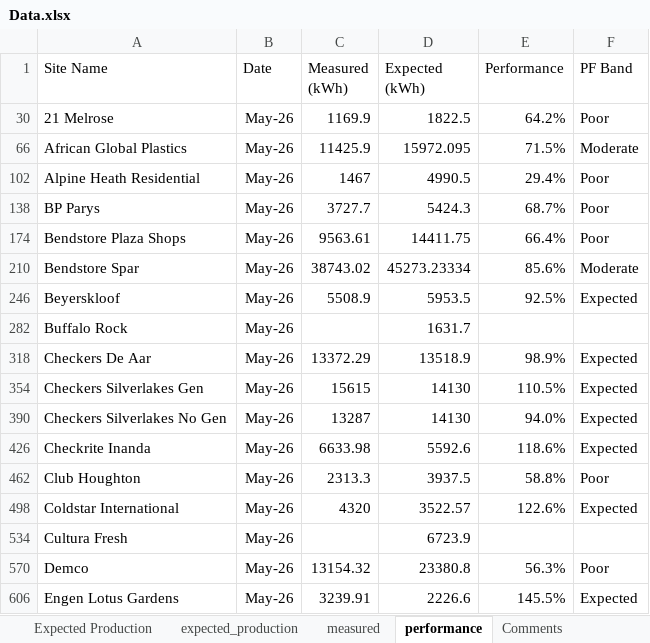
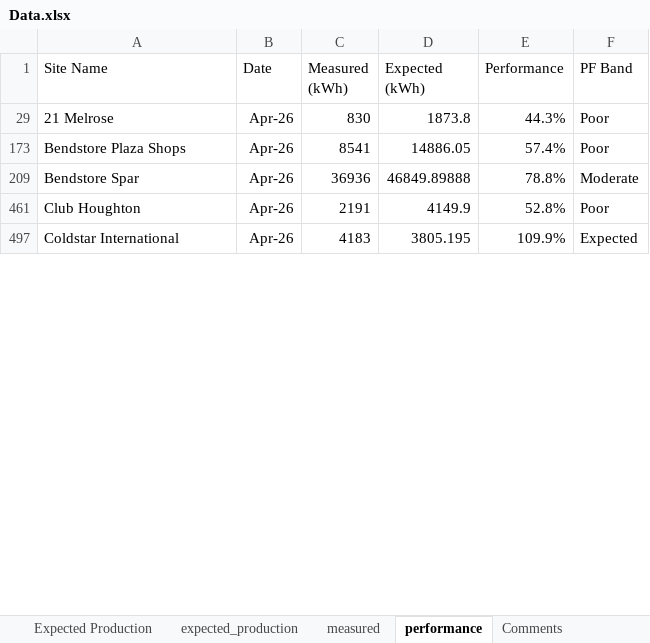
Before and after one commit to MathakgaleMohale/Performance-Review, an Excel workbook: Data.xlsx, sheet performance, drawn as a sheet; only a part is shown; values as stored, in another font and other column widths than the file's, no borders; table styles not drawn; removed rows and columns are numbered as before the commit, all else as after; the diff covers the shown part only; the diff names each change by its address in the sheet, - before the commit and + after, or states it on an @@ line.

```diff
--- a/Data.xlsx (sheet performance)
+++ b/Data.xlsx (sheet performance)
-B29 (Date): May-26
+B29 (Date): Apr-26
-C29 (Measured (kWh)): 1169.9
+C29 (Measured (kWh)): 830
-D29 (Expected (kWh)): 1822.5
+D29 (Expected (kWh)): 1873.8
-E29 (Performance): 64.2%
+E29 (Performance): 44.3%
@@ row 66 hidden: African Global Plastics | May-26 | 11425.9 | 15972.095 | 71.5% | Moderate @@
@@ row 102 hidden: Alpine Heath Residential | May-26 | 1467 | 4990.5 | 29.4% | Poor @@
@@ row 138 hidden: BP Parys | May-26 | 3727.7 | 5424.3 | 68.7% | Poor @@
-B173 (Date): May-26
+B173 (Date): Apr-26
-C173 (Measured (kWh)): 9563.61
+C173 (Measured (kWh)): 8541
-D173 (Expected (kWh)): 14411.75
+D173 (Expected (kWh)): 14886.05
-E173 (Performance): 66.4%
+E173 (Performance): 57.4%
-B209 (Date): May-26
+B209 (Date): Apr-26
-C209 (Measured (kWh)): 38743.02
+C209 (Measured (kWh)): 36936
-D209 (Expected (kWh)): 45273.23334
+D209 (Expected (kWh)): 46849.89888
-E209 (Performance): 85.6%
+E209 (Performance): 78.8%
@@ row 246 hidden: Beyerskloof | May-26 | 5508.9 | 5953.5 | 92.5% | Expected @@
@@ row 282 hidden: Buffalo Rock | May-26 |  | 1631.7 @@
@@ row 318 hidden: Checkers De Aar | May-26 | 13372.29 | 13518.9 | 98.9% | Expected @@
@@ row 354 hidden: Checkers Silverlakes Gen | May-26 | 15615 | 14130 | 110.5% | Expected @@
@@ row 390 hidden: Checkers Silverlakes No Gen | May-26 | 13287 | 14130 | 94.0% | Expected @@
@@ row 426 hidden: Checkrite Inanda | May-26 | 6633.98 | 5592.6 | 118.6% | Expected @@
-B461 (Date): May-26
+B461 (Date): Apr-26
-C461 (Measured (kWh)): 2313.3
+C461 (Measured (kWh)): 2191
-D461 (Expected (kWh)): 3937.5
+D461 (Expected (kWh)): 4149.9
-E461 (Performance): 58.8%
+E461 (Performance): 52.8%
-B497 (Date): May-26
+B497 (Date): Apr-26
-C497 (Measured (kWh)): 4320
+C497 (Measured (kWh)): 4183
-D497 (Expected (kWh)): 3522.57
+D497 (Expected (kWh)): 3805.195
-E497 (Performance): 122.6%
+E497 (Performance): 109.9%
@@ row 534 hidden: Cultura Fresh | May-26 |  | 6723.9 @@
@@ row 570 hidden: Demco | May-26 | 13154.32 | 23380.8 | 56.3% | Poor @@
@@ row 606 hidden: Engen Lotus Gardens | May-26 | 3239.91 | 2226.6 | 145.5% | Expected @@
```
Also changed, not shown: 48 hidden or unhidden rows and 58 edited cells elsewhere in this sheet, formulas that keep their value, hidden cells, 1 other file.
